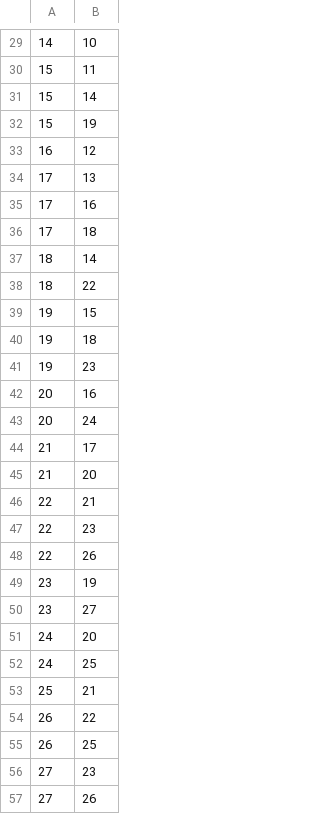
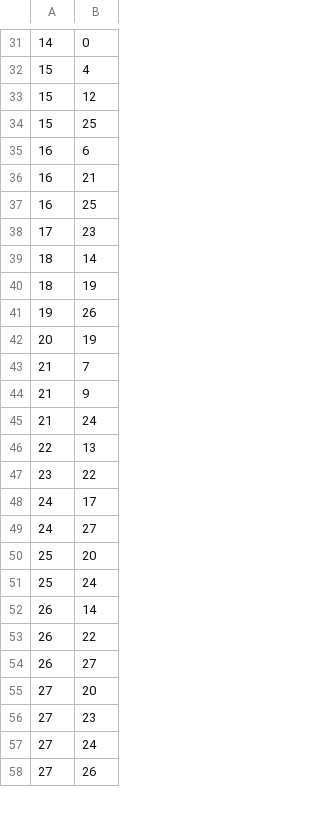
Before and after one commit to AADILab/UTM_project_code, a CSV file: Domains/28_Sectors/edges.csv, drawn as a sheet; only a part is shown, gaps mark what is left out; the diff covers the shown part only.

```diff
--- a/Domains/28_Sectors/edges.csv
+++ b/Domains/28_Sectors/edges.csv
@@ -29,29 +31,28 @@
-14,10
-15,11
-15,14
-15,19
-16,12
-17,13
-17,16
-17,18
+14,0
+15,4
+15,12
+15,25
+16,6
+16,21
+16,25
+17,23
 18,14
-18,22
-19,15
-19,18
-19,23
-20,16
-20,24
-21,17
-21,20
-22,21
-22,23
-22,26
-23,19
-23,27
-24,20
-24,25
-25,21
+18,19
+19,26
+20,19
+21,7
+21,9
+21,24
+22,13
+23,22
+24,17
+24,27
+25,20
+25,24
+26,14
 26,22
-26,25
+26,27
+27,20
 27,23
+27,24
 27,26
```
Also changed, not shown: 10 added rows, 7 removed rows and 12 edited cells elsewhere in this file, Domains/28_Sectors/nodes.csv, 13 other files.
